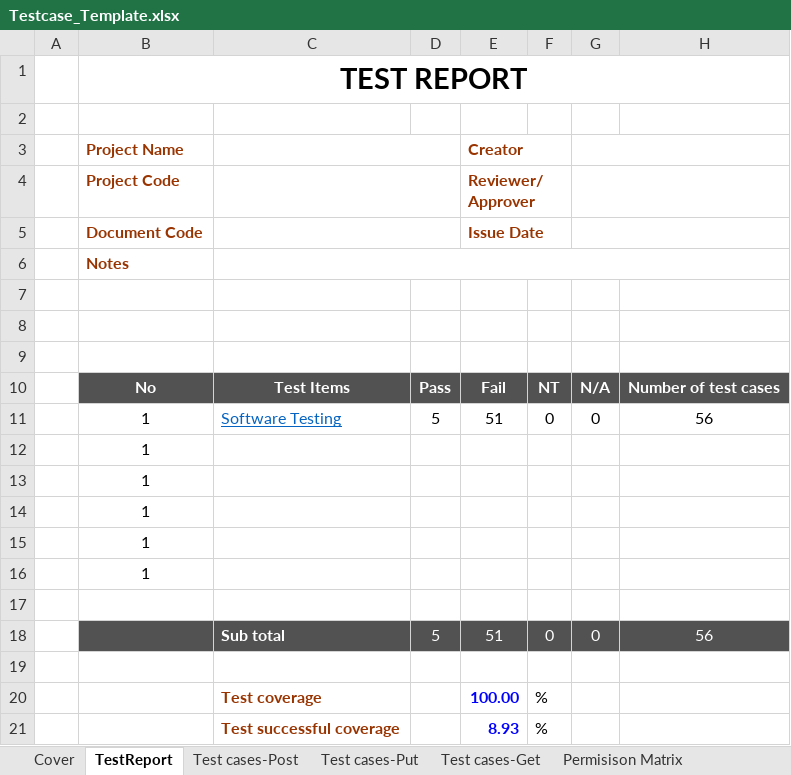
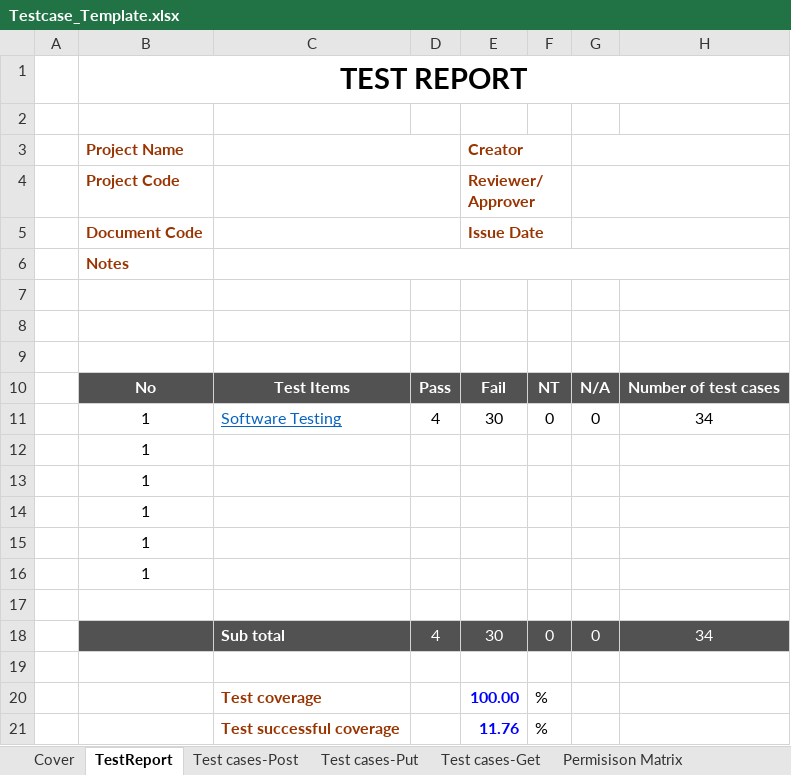
Before and after one commit to Huept2412/testcasesAPI, an Excel workbook: Testcase_Template.xlsx, sheet TestReport, drawn as a sheet; values as stored, in another font and other column widths than the file's, no borders; the diff names each change by its address in the sheet, - before the commit and + after, or states it on an @@ line.

Commit message:
add data test, test cases

```diff
--- a/Testcase_Template.xlsx (sheet TestReport)
+++ b/Testcase_Template.xlsx (sheet TestReport)
-D11: 5
+D11: 4
-E11 (Creator): 51
+E11 (Creator): 30
-H11: 56
+H11: 34
-D18: 5
+D18: 4
-E18 (Creator): 51
+E18 (Creator): 30
-H18: 56
+H18: 34
-E21 (Creator): 8.93
+E21 (Creator): 11.76
```
Also changed, not shown: sheet Decision Table, sheet Test cases-Put, sheet Test cases-Post, sheet Test cases-Get, formulas that keep their value, hidden cells, 3 other files.
